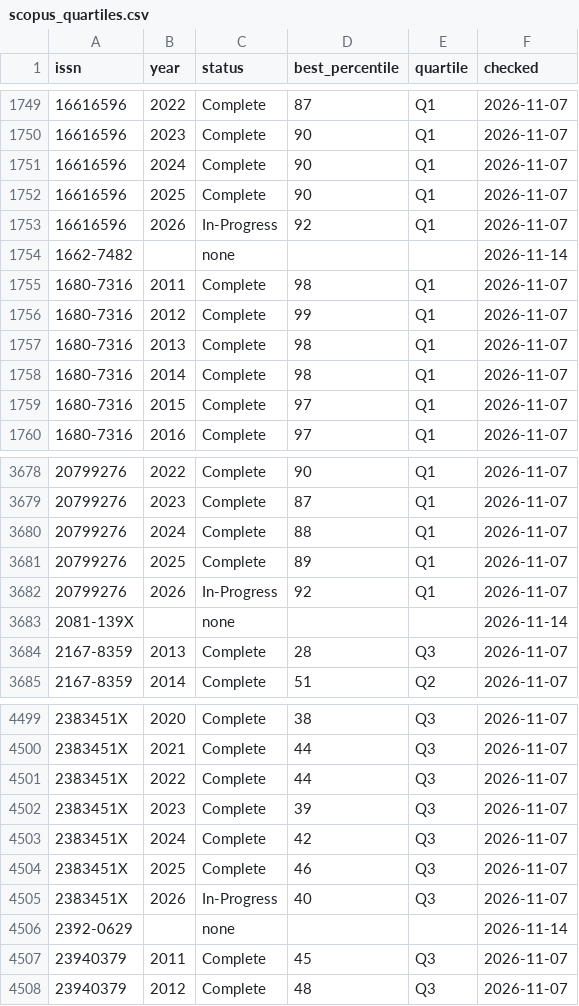
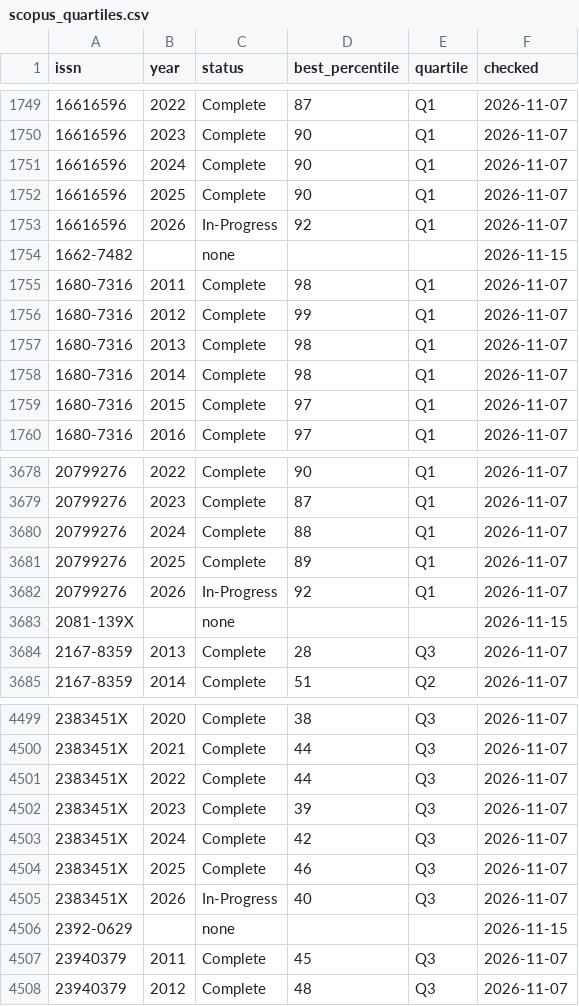
Before and after one commit to smalltee2/seen-faculty-screening, a CSV file: data/scopus_quartiles.csv, drawn as a sheet; only a part is shown, gaps mark what is left out; the diff covers the shown part only.

```diff
--- a/data/scopus_quartiles.csv
+++ b/data/scopus_quartiles.csv
@@ -1753,3 +1753,3 @@ issn,year,status,best_percentile,quartile,checked
 16616596,2026,In-Progress,92,Q1,2026-11-07
-1662-7482,,none,,,2026-11-14
+1662-7482,,none,,,2026-11-15
 1680-7316,2011,Complete,98,Q1,2026-11-07
@@ -3682,3 +3682,3 @@ issn,year,status,best_percentile,quartile,checked
 20799276,2026,In-Progress,92,Q1,2026-11-07
-2081-139X,,none,,,2026-11-14
+2081-139X,,none,,,2026-11-15
 2167-8359,2013,Complete,28,Q3,2026-11-07
@@ -4505,3 +4505,3 @@ issn,year,status,best_percentile,quartile,checked
 2383451X,2026,In-Progress,40,Q3,2026-11-07
-2392-0629,,none,,,2026-11-14
+2392-0629,,none,,,2026-11-15
 23940379,2011,Complete,45,Q3,2026-11-07
```
Also changed, not shown: 5 edited cells elsewhere in this file, 1 other file.
